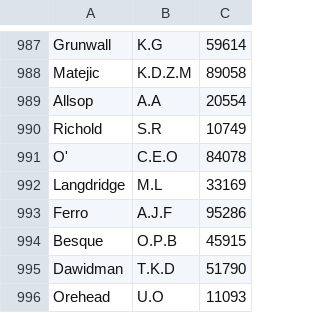
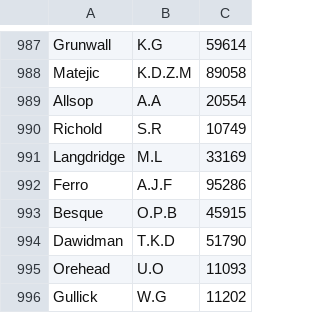
Before and after one commit to ehartley38/Java-Coursework---Data-Structure-Performance-Analysis, a CSV file: test_data.csv, drawn as a sheet; only a part is shown, gaps mark what is left out; the shorter side is filled out with more unchanged rows; the diff names each change by its address in the sheet, - before the commit and + after, or states it on an @@ line.

```diff
--- a/test_data.csv
+++ b/test_data.csv
-row 991: O' | C.E.O | 84078
```
Also changed, not shown: 4 other files.
